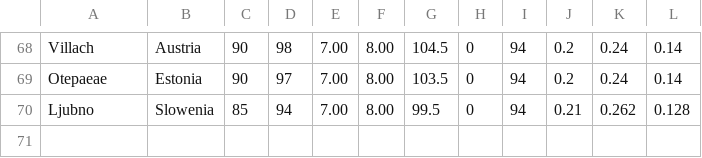
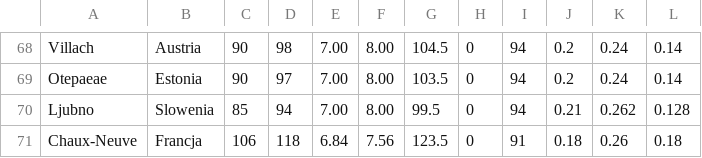
Before and after one commit to Keante54/Ski-Jumping-Simulator, a CSV file: hill packs/manager hills.csv, drawn as a sheet; only a part is shown, gaps mark what is left out.

Commit message:
Update manager hills.csv

```diff
--- a/hill packs/manager hills.csv
+++ b/hill packs/manager hills.csv
@@ -70 +70,2 @@ Otepaeae,Estonia, 90, 97, 7.00, 8.00, 103.5, 0, 94, 0.2, 0.24, 0.14
 Ljubno,Slowenia, 85, 94, 7.00, 8.00, 99.5, 0, 94, 0.21, 0.262, 0.128
+Chaux-Neuve,Francja, 106, 118, 6.84, 7.56, 123.5, 0, 91, 0.18, 0.26, 0.18
```
